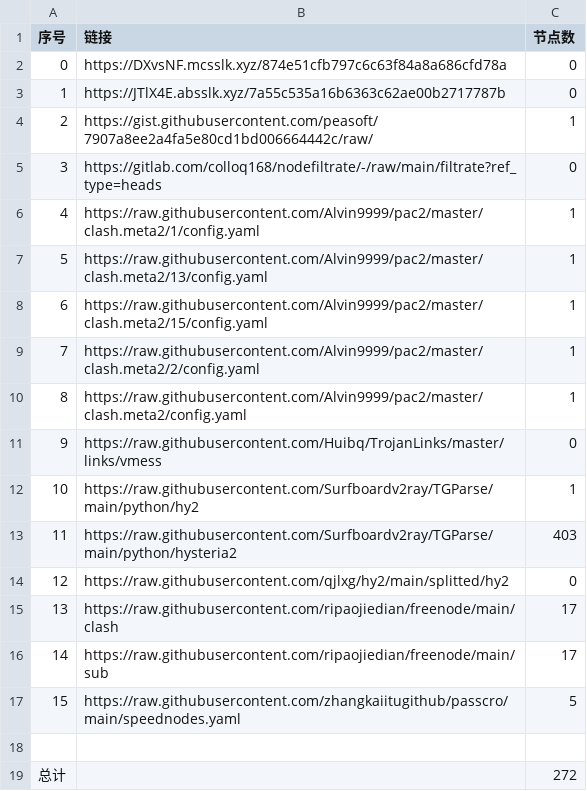
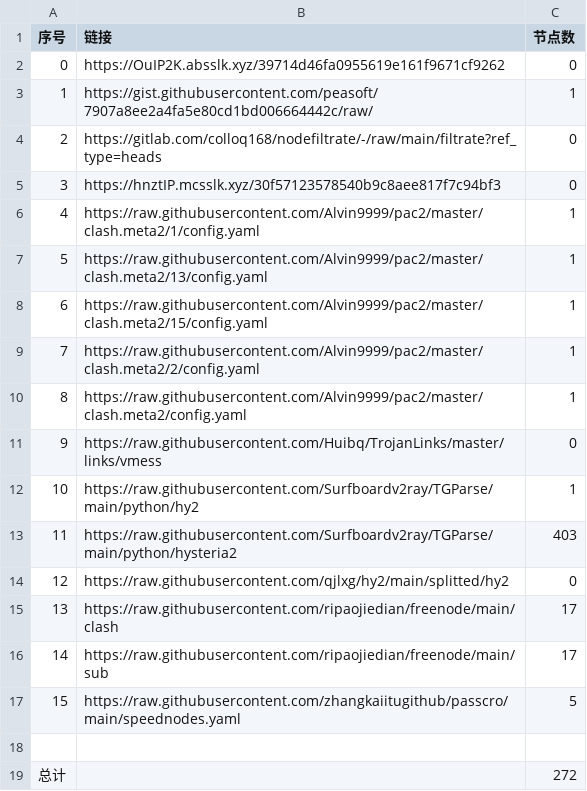
Before and after one commit to my-tv1/NoMoreWalls, a CSV file: list_result.csv, drawn as a sheet; removed rows and columns are numbered as before the commit, all else as after; the diff names each change by its address in the sheet, - before the commit and + after, or states it on an @@ line.

```diff
--- a/list_result.csv
+++ b/list_result.csv
-B2 (链接): https://DXvsNF.mcsslk.xyz/874e51cfb797c6c63f84a8a686cfd78a
+B2 (链接): https://OuIP2K.absslk.xyz/39714d46fa0955619e161f9671cf9262
-row 3: 1 | https://JTlX4E.absslk.xyz/7a55c535a16b6363c62ae00b2717787b | 0
@@ column A (序号) renumbered between rows 3 and 4 @@
+row 5: 3 | https://hnztIP.mcsslk.xyz/30f57123578540b9c8aee817f7c94bf3 | 0
```
Also changed, not shown: 5 other files.
